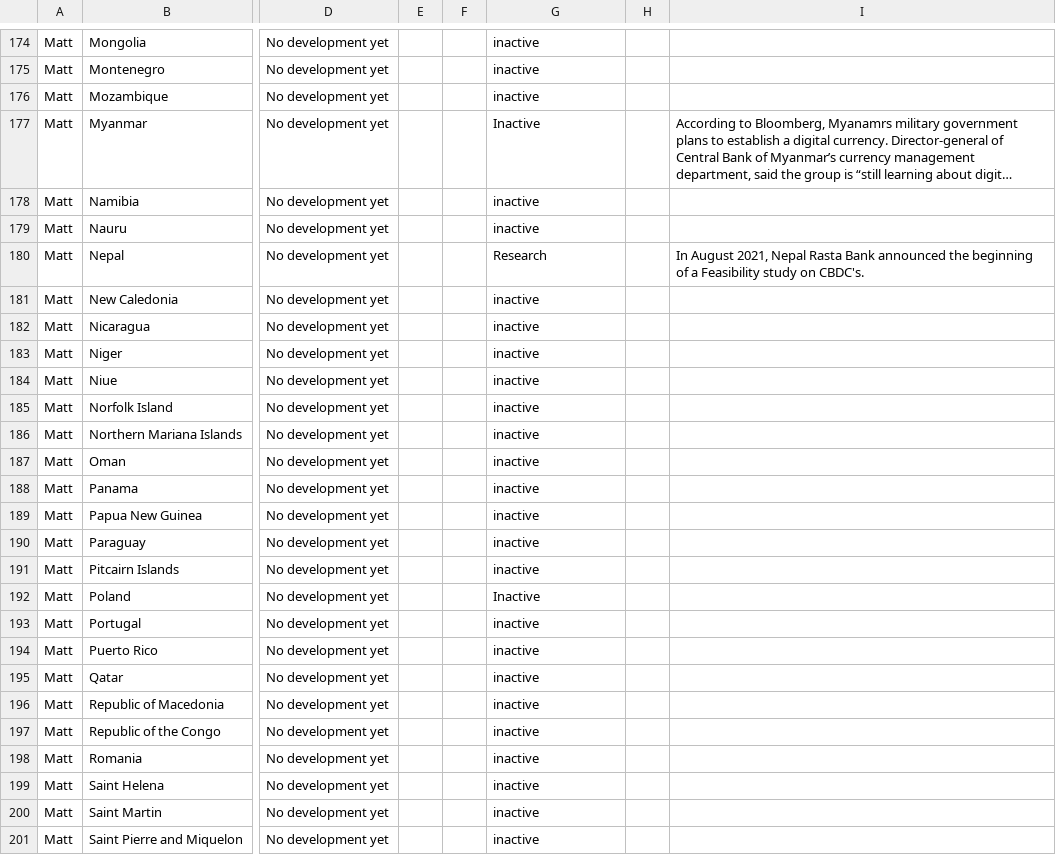
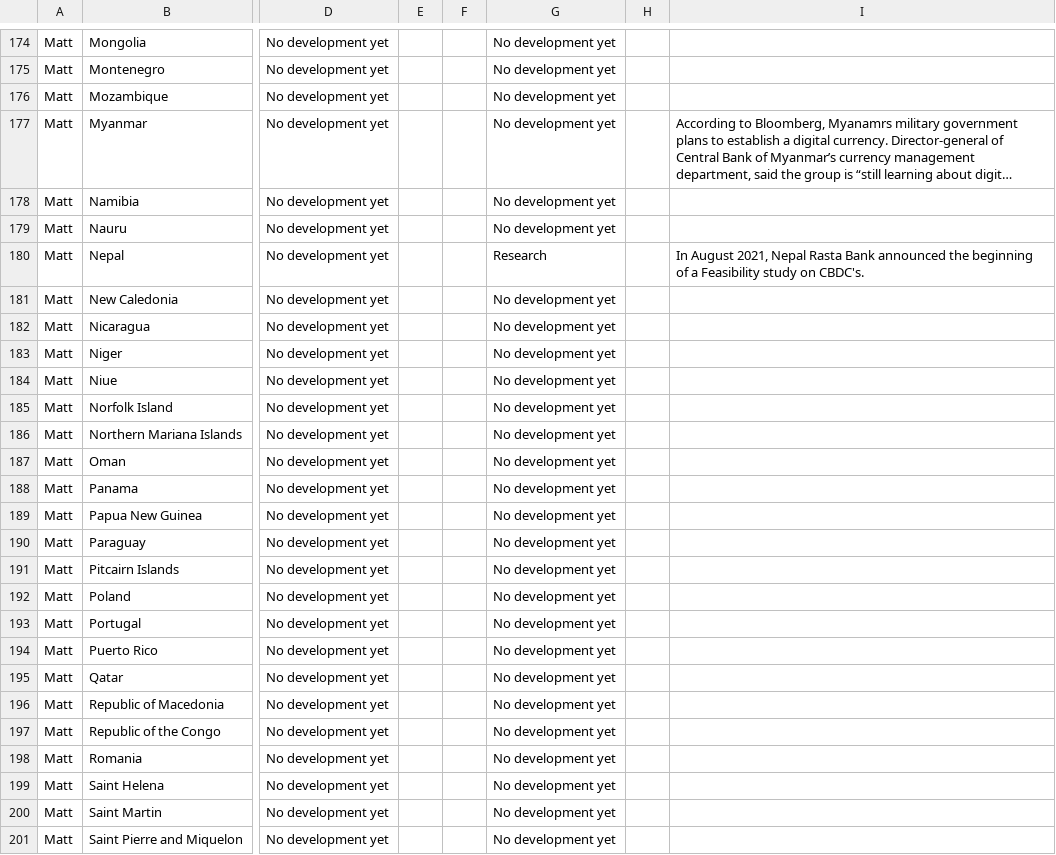
Before and after one commit to lorismat/cbdc-data-flow, a CSV file: data.csv, drawn as a sheet; only a part is shown, gaps mark what is left out; long unchanged cells end in …; the diff covers the shown part only; the diff names each change by its address in the sheet, - before the commit and + after, or states it on an @@ line.

```diff
--- a/data.csv
+++ b/data.csv
-G174:G176: inactive
+G174:G176: No development yet
-G177: Inactive
+G177: No development yet
-G178:G179: inactive
+G178:G179: No development yet
-G181:G191: inactive
+G181:G191: No development yet
-G192: Inactive
+G192: No development yet
-G193:G201: inactive
+G193:G201: No development yet
```
Also changed, not shown: 85 edited cells elsewhere in this file.
